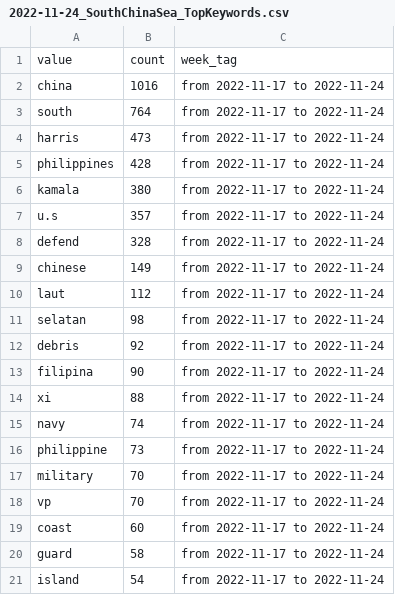
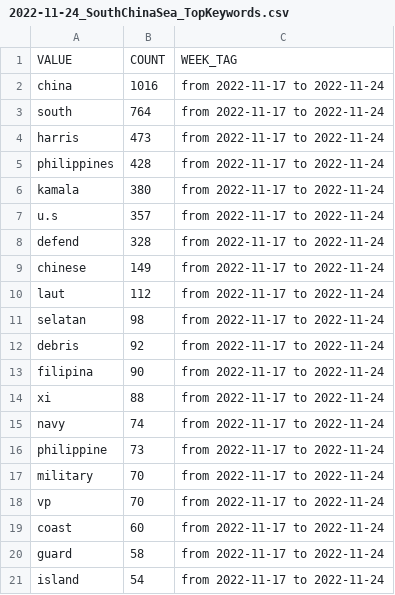
Before and after one commit to isentia-gapi/pulsar-marketing, a CSV file: 2022-11-24_SouthChinaSea_TopKeywords.csv, drawn as a sheet; removed rows and columns are numbered as before the commit, all else as after; the diff names each change by its address in the sheet, - before the commit and + after, or states it on an @@ line.

Commit message:
Update 2022-11-24_SouthChinaSea_TopKeywords.csv

```diff
--- a/2022-11-24_SouthChinaSea_TopKeywords.csv
+++ b/2022-11-24_SouthChinaSea_TopKeywords.csv
-row 1: value | count | week_tag
+row 1: VALUE | COUNT | WEEK_TAG
```
